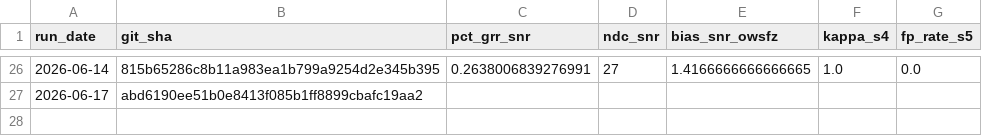
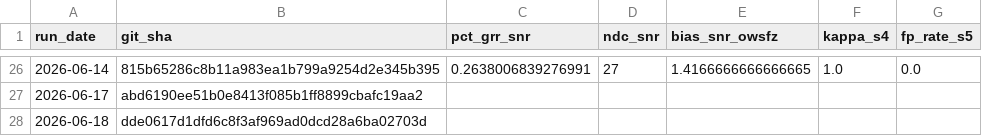
Before and after one commit to frank001/OpenWSFZ, a CSV file: qa/rr-study/trend.csv, drawn as a sheet; only a part is shown, gaps mark what is left out; the diff names each change by its address in the sheet, - before the commit and + after, or states it on an @@ line.

```diff
--- a/qa/rr-study/trend.csv
+++ b/qa/rr-study/trend.csv
+row 28: 2026-06-18 | dde0617d1dfd6c8f3af969ad0dcd28a6ba02703d
```
Also changed, not shown: 8 other files.
